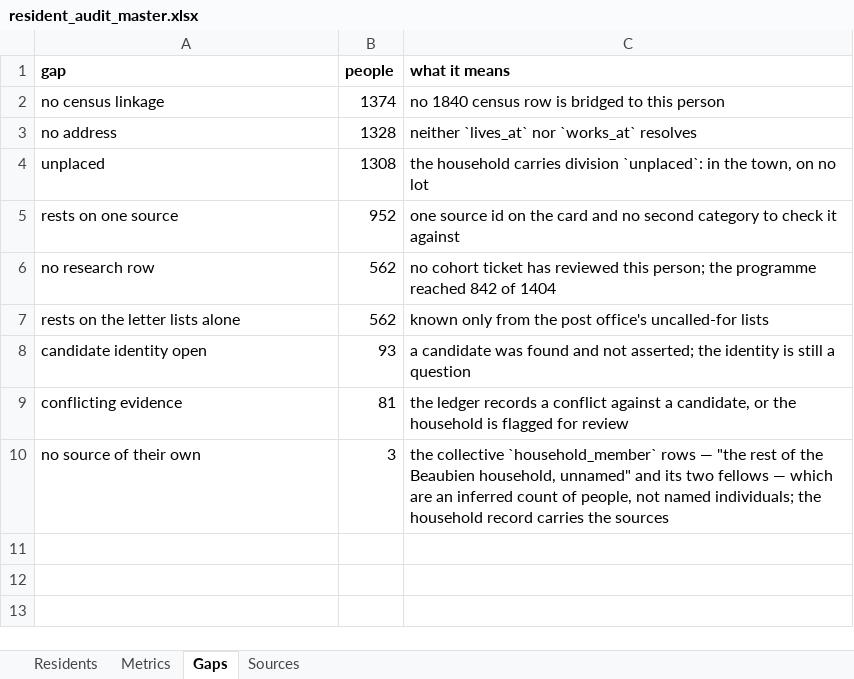
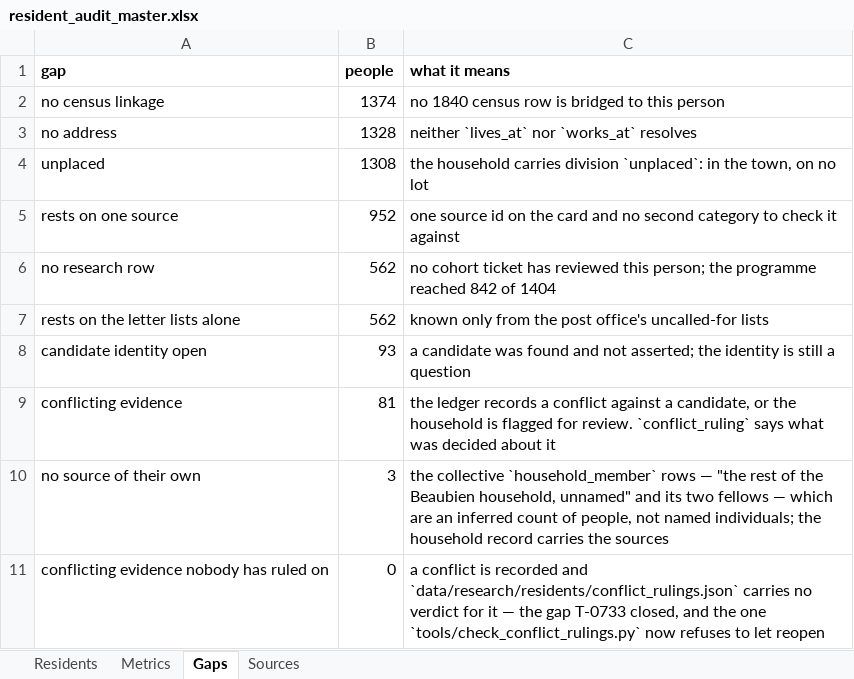
Before and after one commit to kevinrhaas/custom, an Excel workbook: chicago/reference/resident-research/final/audit/resident_audit_master.xlsx, sheet Gaps, drawn as a sheet; values as stored, in another font and other column widths than the file's, no borders; the diff names each change by its address in the sheet, - before the commit and + after, or states it on an @@ line.

Commit message:
T-0733: rule the hundred and six recorded conflicts, and gate the ruling total
The passes recorded 106 conflicts against candidates across 96 people and
adjudicated none of them where anything downstream could read the decision, so
T-0512's audit could see the flag and never the verdict.

- data/research/residents/conflict_rulings.json: the verdicts, hand-authored.
  95 of 96 are candidate_withheld (not disqualifying, not bridged either);
  vann_angeline is candidate_rejected on a birth year that excludes her; the
  eight review_required households are held_for_consultation under AGENTS.md's
  standing constraint. Eleven grounds, each naming what would settle it.
- tools/check_conflict_rulings.py: coverage gate, wired into check.sh. A ledger
  conflict no ruling reaches fails; so does a ruling quoting a conflict the
  ledgers do not carry.
- the audit gains conflict_ruling and flag_unruled_conflict; the gap goes 81 -> 0.
  No grade moves and no identity is asserted.
- T-0844 filed: findings() is last-wins, so 15 of the 96 are invisible to the
  audit's own view.

```diff
--- a/chicago/reference/resident-research/final/audit/resident_audit_master.xlsx (sheet Gaps)
+++ b/chicago/reference/resident-research/final/audit/resident_audit_master.xlsx (sheet Gaps)
-C9 (what it means): …flagged for review
+C9 (what it means): …flagged for review. `conflict_ruling` says what was decided about it
+row 11: conflicting evidence nobody has ruled on | 0 | a conflict is recorded and `data/research/residents/conflict_rulings.json` carries no verdict for it — the gap T-0733 closed, and the one `tools/check_conflict_rulings.py` now refuses to let reopen
```
Also changed, not shown: sheet Residents, 13 other files.
